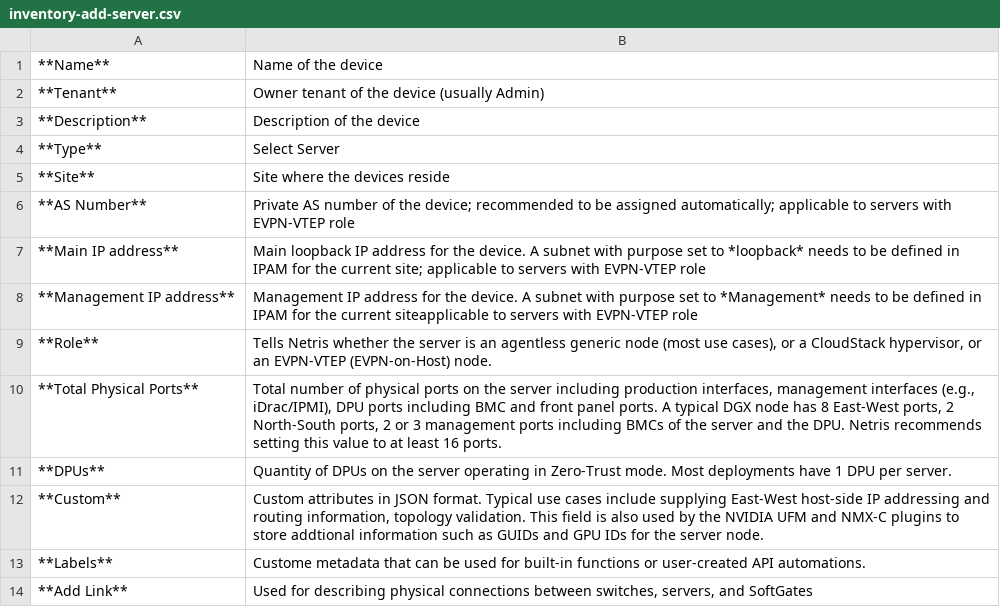
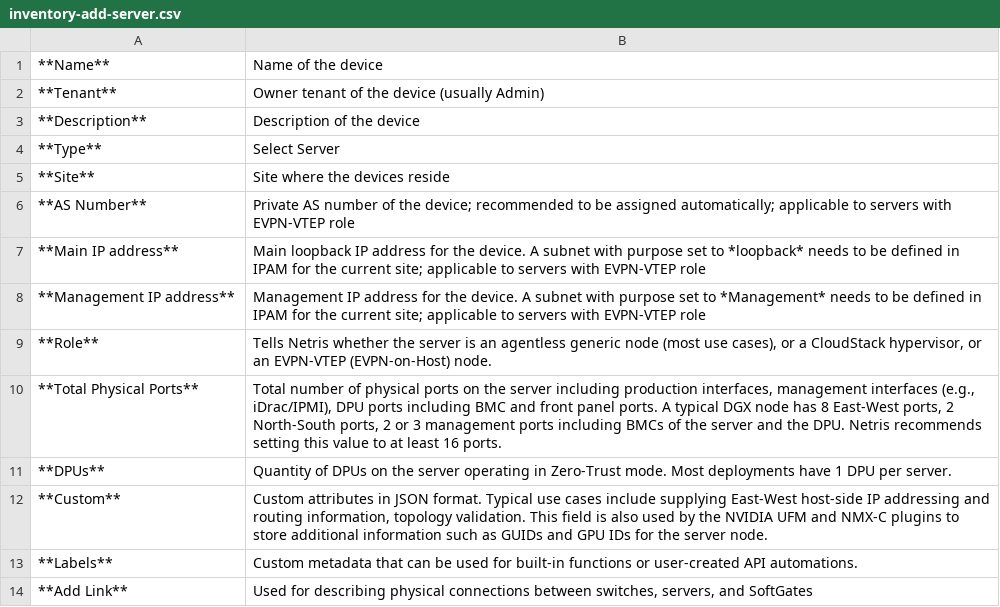
Before and after one commit to netrisai/docs, a CSV file: tables/inventory-add-server.csv, drawn as a sheet.

```diff
--- a/tables/inventory-add-server.csv
+++ b/tables/inventory-add-server.csv
@@ -7,3 +7,3 @@
 **Main IP address**,Main loopback IP address for the device. A subnet with purpose set to *loopback* needs to be defined in IPAM for the current site; applicable to servers with EVPN-VTEP role
-**Management IP address**,Management IP address for the device. A subnet with purpose set to *Management* needs to be defined in IPAM for the current siteapplicable to servers with EVPN-VTEP role
+**Management IP address**,Management IP address for the device. A subnet with purpose set to *Management* needs to be defined in IPAM for the current site; applicable to servers with EVPN-VTEP role
 **Role**,"Tells Netris whether the server is an agentless generic node (most use cases), or a CloudStack hypervisor, or an EVPN-VTEP (EVPN-on-Host) node."
@@ -11,4 +11,4 @@
 **DPUs**,"Quantity of DPUs on the server operating in Zero-Trust mode. Most deployments have 1 DPU per server."
-**Custom**,"Custom attributes in JSON format. Typical use cases include supplying East-West host-side IP addressing and routing information, topology validation. This field is also used by the NVIDIA UFM and NMX-C plugins to store addtional information such as GUIDs and GPU IDs for the server node."
-**Labels**,"Custome metadata that can be used for built-in functions or user-created API automations."
+**Custom**,"Custom attributes in JSON format. Typical use cases include supplying East-West host-side IP addressing and routing information, topology validation. This field is also used by the NVIDIA UFM and NMX-C plugins to store additional information such as GUIDs and GPU IDs for the server node."
+**Labels**,"Custom metadata that can be used for built-in functions or user-created API automations."
 **Add Link**,"Used for describing physical connections between switches, servers, and SoftGates"
```
Also changed, not shown: 35 other files.
